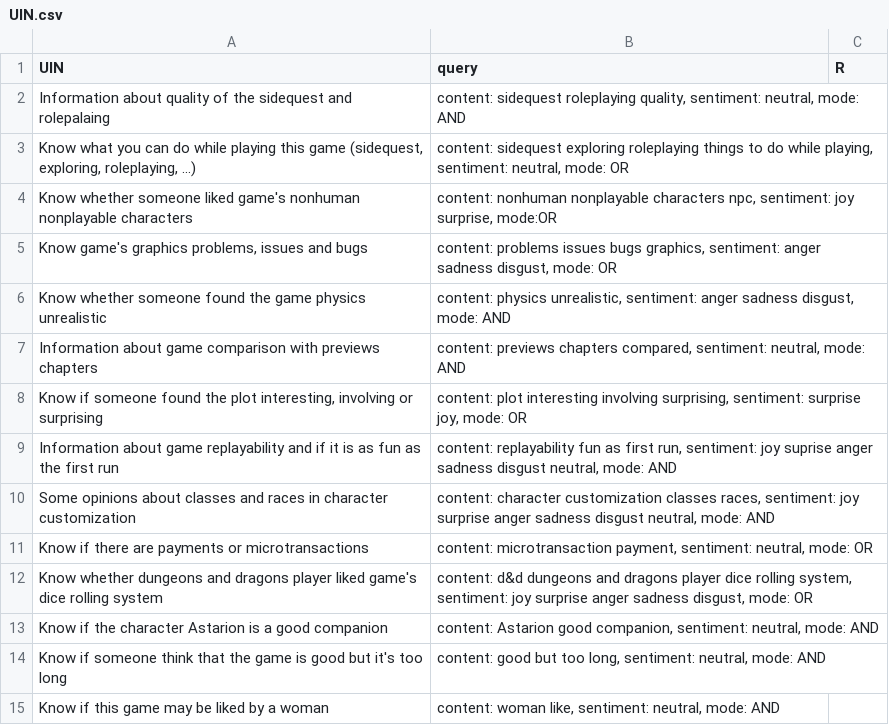
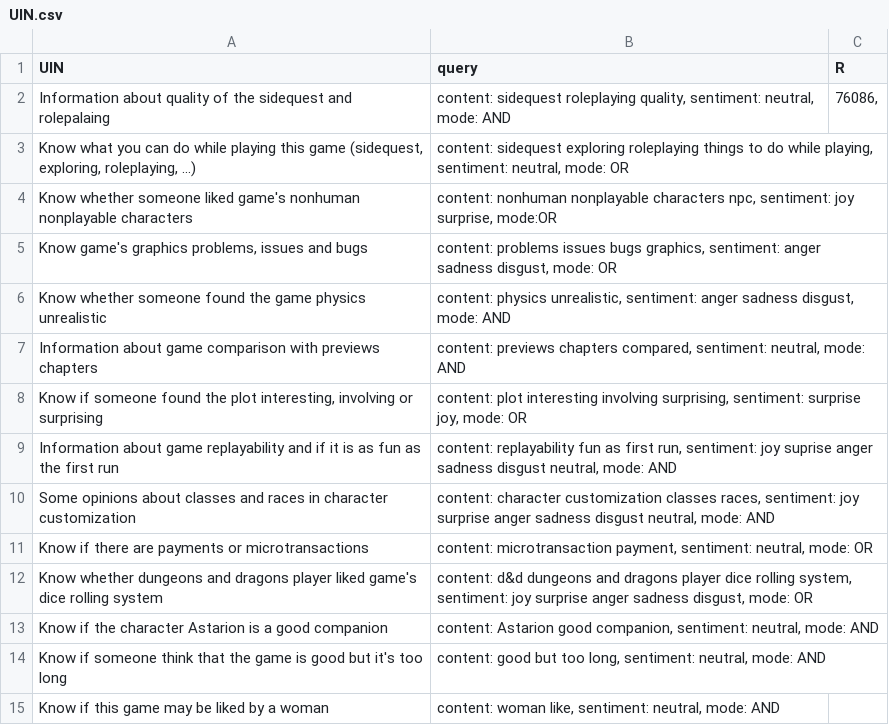
Before and after one commit to dennyciccia/full-text-search-engine, a CSV file: benchmark/UIN.csv, drawn as a sheet.

```diff
--- a/benchmark/UIN.csv
+++ b/benchmark/UIN.csv
@@ -1,3 +1,3 @@
 UIN; query; R
-Information about quality of the sidequest and rolepalaing; content: sidequest roleplaying quality, sentiment: neutral, mode: AND;
+Information about quality of the sidequest and rolepalaing; content: sidequest roleplaying quality, sentiment: neutral, mode: AND; 76086,
 Know what you can do while playing this game (sidequest, exploring, roleplaying, ...); content: sidequest exploring roleplaying things to do while playing, sentiment: neutral, mode: OR;
```
Also changed, not shown: 2 other files.
